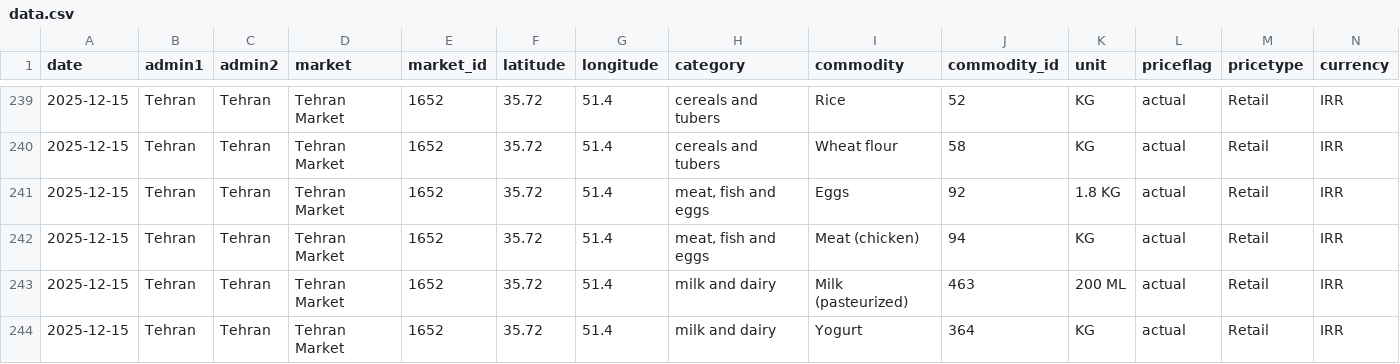
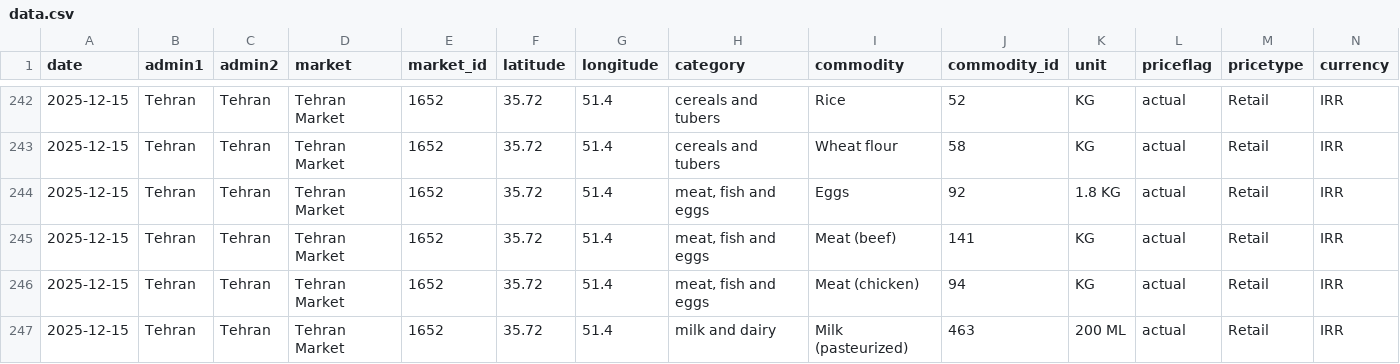
Before and after one commit to Yousef-Elbeyaly/Iran_food_prices, a CSV file: artifacts/data.csv, drawn as a sheet; only a part is shown, gaps mark what is left out; the shorter side is filled out with more unchanged rows; rows hold the shown columns only; the diff covers the shown part only; the diff names each change by its address in the sheet, - before the commit and + after, or states it on an @@ line.

```diff
--- a/artifacts/data.csv
+++ b/artifacts/data.csv
+row 245: 2025-12-15 | Tehran | Tehran | Tehran Market | 1652 | 35.72 | 51.4 | meat, fish and eggs | Meat (beef) | 141 | KG | actual | Retail | IRR
```
Also changed, not shown: 11 added rows elsewhere in this file, artifacts/test.csv, artifacts/train.csv, 12 other files.
